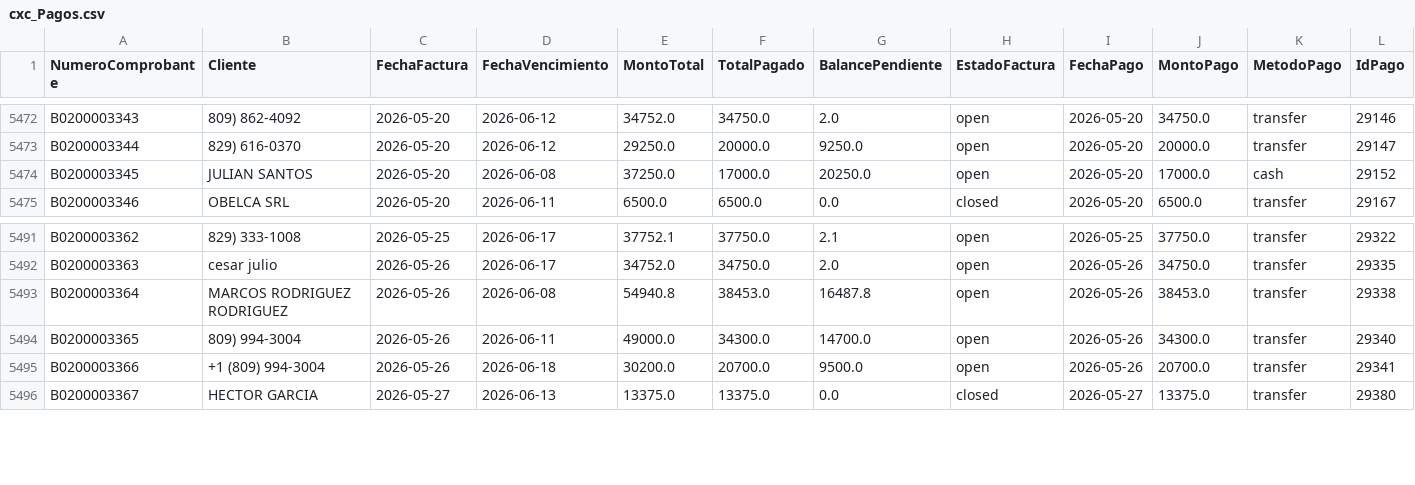
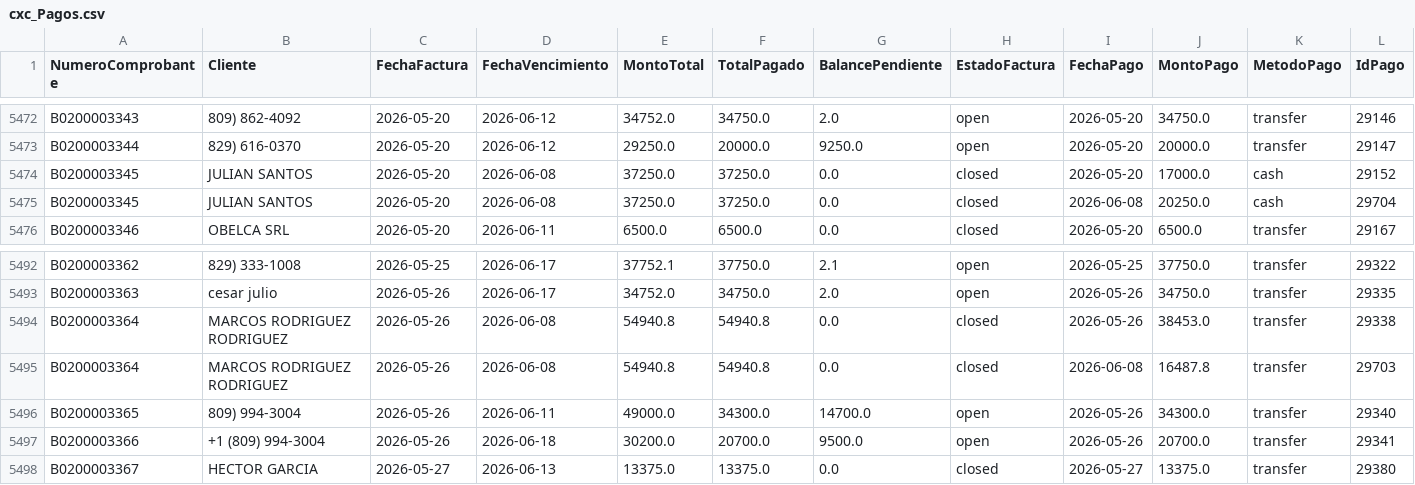
Before and after one commit to Osiris-14/reporte-cxc-alegra, a CSV file: cxc_Pagos.csv, drawn as a sheet; only a part is shown, gaps mark what is left out.

```diff
--- a/cxc_Pagos.csv
+++ b/cxc_Pagos.csv
@@ -5473,3 +5473,4 @@ B0200003343,809) 862-4092,2026-05-20,2026-06-12,34752.0,34750.0,2.0,open,2026-05
 B0200003344,829) 616-0370,2026-05-20,2026-06-12,29250.0,20000.0,9250.0,open,2026-05-20,20000.0,transfer,29147
-B0200003345,JULIAN SANTOS,2026-05-20,2026-06-08,37250.0,17000.0,20250.0,open,2026-05-20,17000.0,cash,29152
+B0200003345,JULIAN SANTOS,2026-05-20,2026-06-08,37250.0,37250.0,0.0,closed,2026-05-20,17000.0,cash,29152
+B0200003345,JULIAN SANTOS,2026-05-20,2026-06-08,37250.0,37250.0,0.0,closed,2026-06-08,20250.0,cash,29704
 B0200003346,OBELCA SRL,2026-05-20,2026-06-11,6500.0,6500.0,0.0,closed,2026-05-20,6500.0,transfer,29167
@@ -5492,3 +5493,4 @@ B0200003362,829) 333-1008,2026-05-25,2026-06-17,37752.1,37750.0,2.1,open,2026-05
 B0200003363,cesar julio,2026-05-26,2026-06-17,34752.0,34750.0,2.0,open,2026-05-26,34750.0,transfer,29335
-B0200003364,MARCOS RODRIGUEZ RODRIGUEZ,2026-05-26,2026-06-08,54940.8,38453.0,16487.8,open,2026-05-26,38453.0,transfer,29338
+B0200003364,MARCOS RODRIGUEZ RODRIGUEZ,2026-05-26,2026-06-08,54940.8,54940.8,0.0,closed,2026-05-26,38453.0,transfer,29338
+B0200003364,MARCOS RODRIGUEZ RODRIGUEZ,2026-05-26,2026-06-08,54940.8,54940.8,0.0,closed,2026-06-08,16487.8,transfer,29703
 B0200003365,809) 994-3004,2026-05-26,2026-06-11,49000.0,34300.0,14700.0,open,2026-05-26,34300.0,transfer,29340
```
Also changed, not shown: 1 other file.
